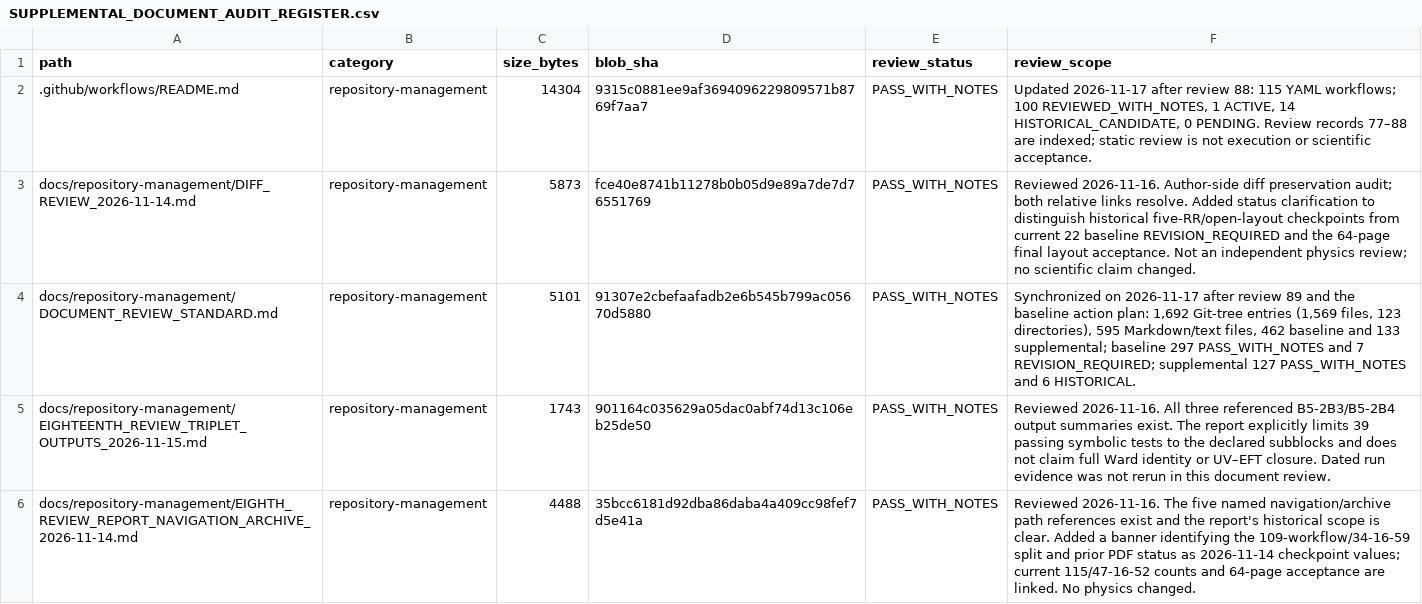
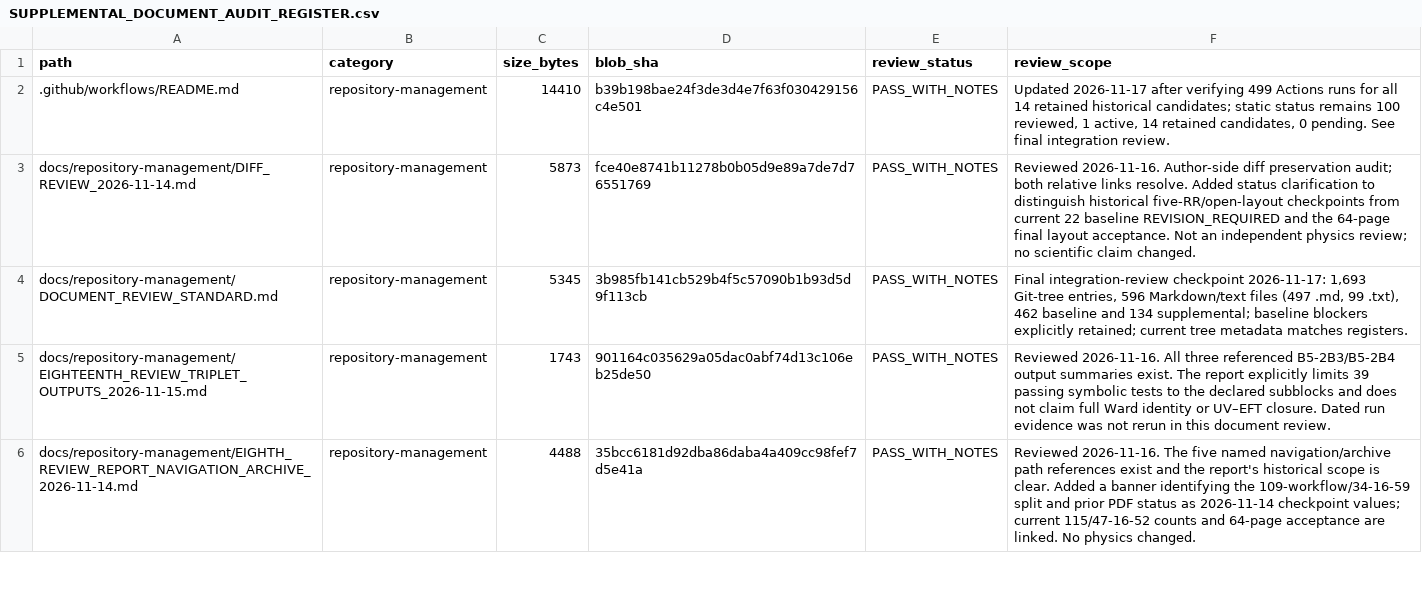
Before and after one commit to lm846802297-bit/axial-vector-review-response, a CSV file: docs/repository-management/SUPPLEMENTAL_DOCUMENT_AUDIT_REGISTER.csv, drawn as a sheet; only a part is shown; the diff covers the shown part only.

Commit message:
docs: register final repository organization review

```diff
--- a/docs/repository-management/SUPPLEMENTAL_DOCUMENT_AUDIT_REGISTER.csv
+++ b/docs/repository-management/SUPPLEMENTAL_DOCUMENT_AUDIT_REGISTER.csv
@@ -1,5 +1,5 @@
 path,category,size_bytes,blob_sha,review_status,review_scope
-.github/workflows/README.md,repository-management,14304,9315c0881ee9af3694096229809571b8769f7aa7,PASS_WITH_NOTES,"Updated 2026-11-17 after review 88: 115 YAML workflows; 100 REVIEWED_WITH_NOTES, 1 ACTIVE, 14 HISTORICAL_CANDIDATE, 0 PENDING. Review records 77–88 are indexed; static review is not execution or scientific acceptance."
+.github/workflows/README.md,repository-management,14410,b39b198bae24f3de3d4e7f63f030429156c4e501,PASS_WITH_NOTES,"Updated 2026-11-17 after verifying 499 Actions runs for all 14 retained historical candidates; static status remains 100 reviewed, 1 active, 14 retained candidates, 0 pending. See final integration review."
 docs/repository-management/DIFF_REVIEW_2026-11-14.md,repository-management,5873,fce40e8741b11278b0b05d9e89a7de7d76551769,PASS_WITH_NOTES,Reviewed 2026-11-16. Author-side diff preservation audit; both relative links resolve. Added status clarification to distinguish historical five-RR/open-layout checkpoints from current 22 baseline REVISION_REQUIRED and the 64-page final layout acceptance. Not an independent physics review; no scientific claim changed.
-docs/repository-management/DOCUMENT_REVIEW_STANDARD.md,repository-management,5101,91307e2cbefaafadb2e6b545b799ac05670d5880,PASS_WITH_NOTES,"Synchronized on 2026-11-17 after review 89 and the baseline action plan: 1,692 Git-tree entries (1,569 files, 123 directories), 595 Markdown/text files, 462 baseline and 133 supplemental; baseline 297 PASS_WITH_NOTES and 7 REVISION_REQUIRED; supplemental 127 PASS_WITH_NOTES and 6 HISTORICAL."
+docs/repository-management/DOCUMENT_REVIEW_STANDARD.md,repository-management,5345,3b985fb141cb529b4f5c57090b1b93d5d9f113cb,PASS_WITH_NOTES,"Final integration-review checkpoint 2026-11-17: 1,693 Git-tree entries, 596 Markdown/text files (497 .md, 99 .txt), 462 baseline and 134 supplemental; baseline blockers explicitly retained; current tree metadata matches registers."
 docs/repository-management/EIGHTEENTH_REVIEW_TRIPLET_OUTPUTS_2026-11-15.md,repository-management,1743,901164c035629a05dac0abf74d13c106eb25de50,PASS_WITH_NOTES,Reviewed 2026-11-16. All three referenced B5-2B3/B5-2B4 output summaries exist. The report explicitly limits 39 passing symbolic tests to the declared subblocks and does not claim full Ward identity or UV–EFT closure. Dated run evidence was not rerun in this document review.
```
Also changed, not shown: 2 added rows, 1 removed row, 10 moved rows and 6 edited cells elsewhere in this file.
